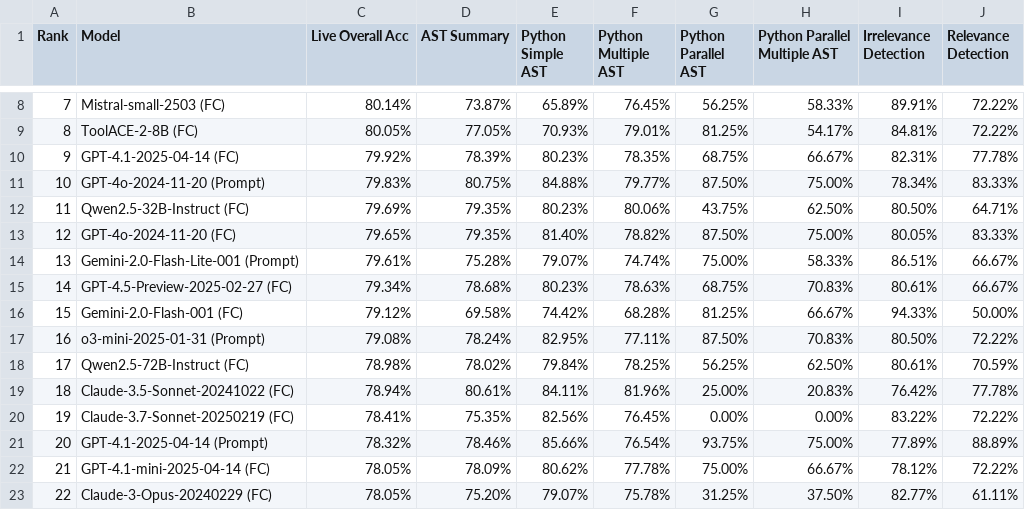
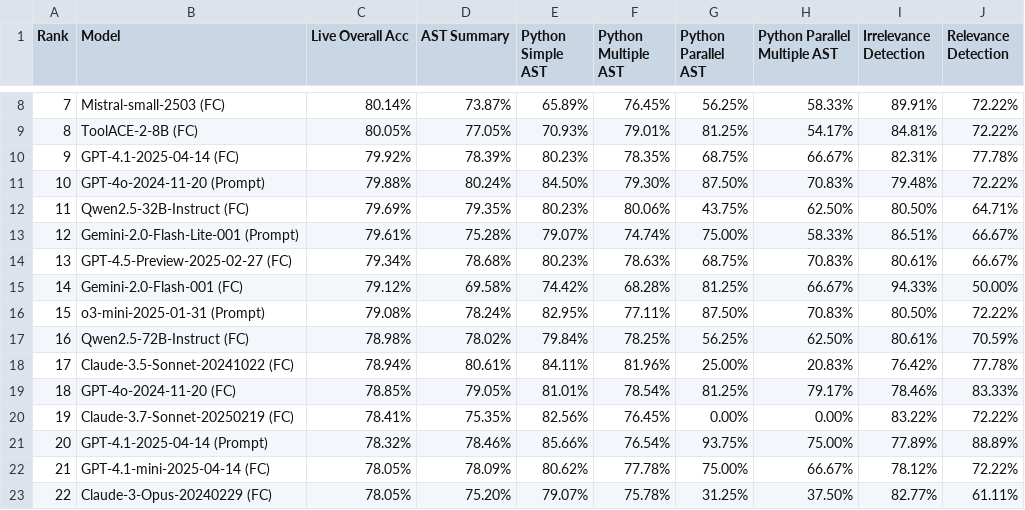
Before and after one commit to ShishirPatil/gorilla, a CSV file: data_live.csv, drawn as a sheet; only a part is shown, gaps mark what is left out.

Commit message:
fix: replaced incorrect leaderboard data file for 2025/04/25 checkpoint

```diff
--- a/data_live.csv
+++ b/data_live.csv
@@ -10,11 +10,11 @@ Rank,Model,Live Overall Acc,AST Summary,Python Simple AST,Python Multiple AST,Py
 9,GPT-4.1-2025-04-14 (FC),79.92%,78.39%,80.23%,78.35%,68.75%,66.67%,82.31%,77.78%
-10,GPT-4o-2024-11-20 (Prompt),79.83%,80.75%,84.88%,79.77%,87.50%,75.00%,78.34%,83.33%
+10,GPT-4o-2024-11-20 (Prompt),79.88%,80.24%,84.50%,79.30%,87.50%,70.83%,79.48%,72.22%
 11,Qwen2.5-32B-Instruct (FC),79.69%,79.35%,80.23%,80.06%,43.75%,62.50%,80.50%,64.71%
-12,GPT-4o-2024-11-20 (FC),79.65%,79.35%,81.40%,78.82%,87.50%,75.00%,80.05%,83.33%
-13,Gemini-2.0-Flash-Lite-001 (Prompt),79.61%,75.28%,79.07%,74.74%,75.00%,58.33%,86.51%,66.67%
-14,GPT-4.5-Preview-2025-02-27 (FC),79.34%,78.68%,80.23%,78.63%,68.75%,70.83%,80.61%,66.67%
-15,Gemini-2.0-Flash-001 (FC),79.12%,69.58%,74.42%,68.28%,81.25%,66.67%,94.33%,50.00%
-16,o3-mini-2025-01-31 (Prompt),79.08%,78.24%,82.95%,77.11%,87.50%,70.83%,80.50%,72.22%
-17,Qwen2.5-72B-Instruct (FC),78.98%,78.02%,79.84%,78.25%,56.25%,62.50%,80.61%,70.59%
-18,Claude-3.5-Sonnet-20241022 (FC),78.94%,80.61%,84.11%,81.96%,25.00%,20.83%,76.42%,77.78%
+12,Gemini-2.0-Flash-Lite-001 (Prompt),79.61%,75.28%,79.07%,74.74%,75.00%,58.33%,86.51%,66.67%
+13,GPT-4.5-Preview-2025-02-27 (FC),79.34%,78.68%,80.23%,78.63%,68.75%,70.83%,80.61%,66.67%
+14,Gemini-2.0-Flash-001 (FC),79.12%,69.58%,74.42%,68.28%,81.25%,66.67%,94.33%,50.00%
+15,o3-mini-2025-01-31 (Prompt),79.08%,78.24%,82.95%,77.11%,87.50%,70.83%,80.50%,72.22%
+16,Qwen2.5-72B-Instruct (FC),78.98%,78.02%,79.84%,78.25%,56.25%,62.50%,80.61%,70.59%
+17,Claude-3.5-Sonnet-20241022 (FC),78.94%,80.61%,84.11%,81.96%,25.00%,20.83%,76.42%,77.78%
+18,GPT-4o-2024-11-20 (FC),78.85%,79.05%,81.01%,78.54%,81.25%,79.17%,78.46%,83.33%
 19,Claude-3.7-Sonnet-20250219 (FC),78.41%,75.35%,82.56%,76.45%,0.00%,0.00%,83.22%,72.22%
```
Also changed, not shown: data_multi_turn.csv, data_non_live.csv, 1 other file.
